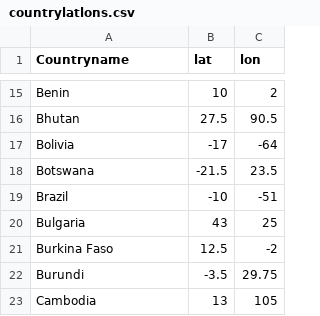
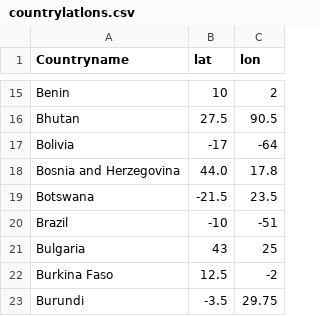
Before and after one commit to bodacea/icanhaz, a CSV file: datasets/countrylatlons.csv, drawn as a sheet; only a part is shown, gaps mark what is left out; the shorter side is filled out with more unchanged rows.

```diff
--- a/datasets/countrylatlons.csv
+++ b/datasets/countrylatlons.csv
@@ -17,2 +17,3 @@ Bhutan,27.5,90.5,,
 Bolivia,-17,-64,,
+Bosnia and Herzegovina,44.0,17.8,,
 Botswana,-21.5,23.5,,
```
Also changed, not shown: 26 other files.
